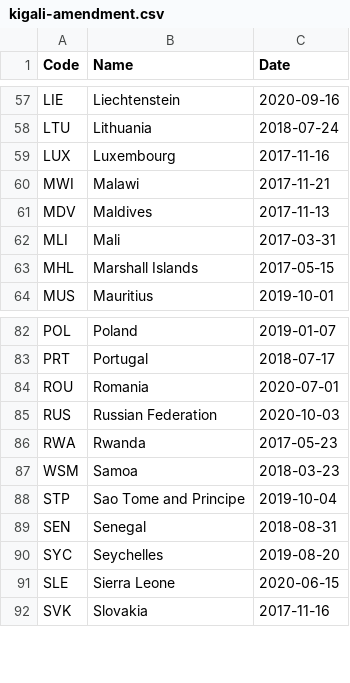
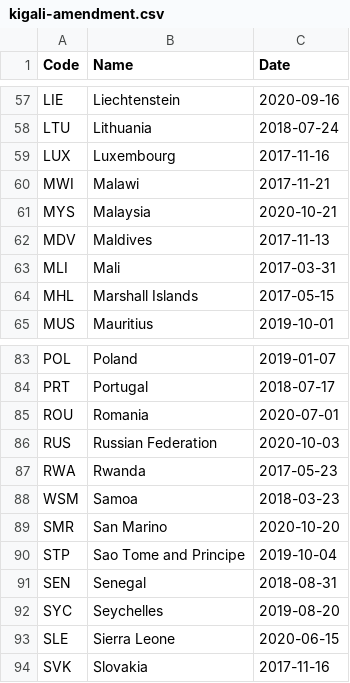
Before and after one commit to openclimatedata/kigali-amendment-entry-into-force, a CSV file: data/kigali-amendment.csv, drawn as a sheet; only a part is shown, gaps mark what is left out.

Commit message:
2 parties added
  Code: MYS
  Name: Malaysia
  Date: 2020-10-21

  Code: SMR
  Name: San Marino
  Date: 2020-10-20

```diff
--- a/data/kigali-amendment.csv
+++ b/data/kigali-amendment.csv
@@ -60,2 +60,3 @@ LUX,Luxembourg,2017-11-16
 MWI,Malawi,2017-11-21
+MYS,Malaysia,2020-10-21
 MDV,Maldives,2017-11-13
@@ -87,2 +88,3 @@ RWA,Rwanda,2017-05-23
 WSM,Samoa,2018-03-23
+SMR,San Marino,2020-10-20
 STP,Sao Tome and Principe,2019-10-04
```
